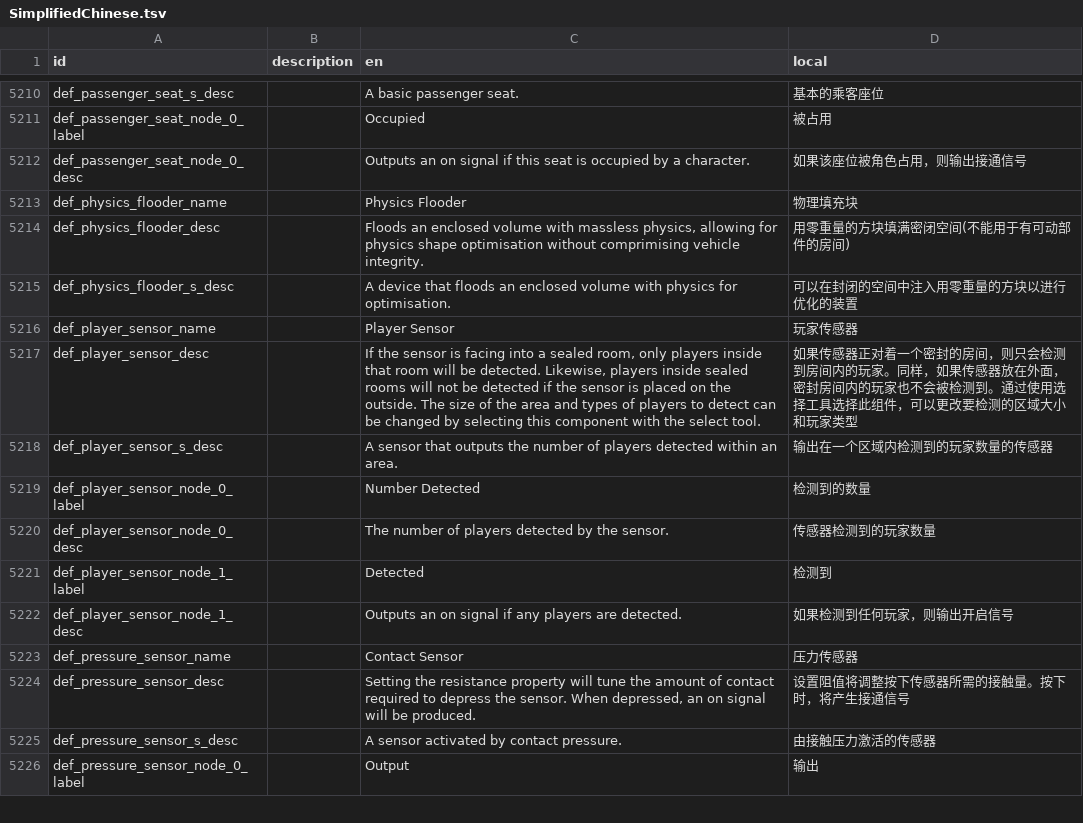
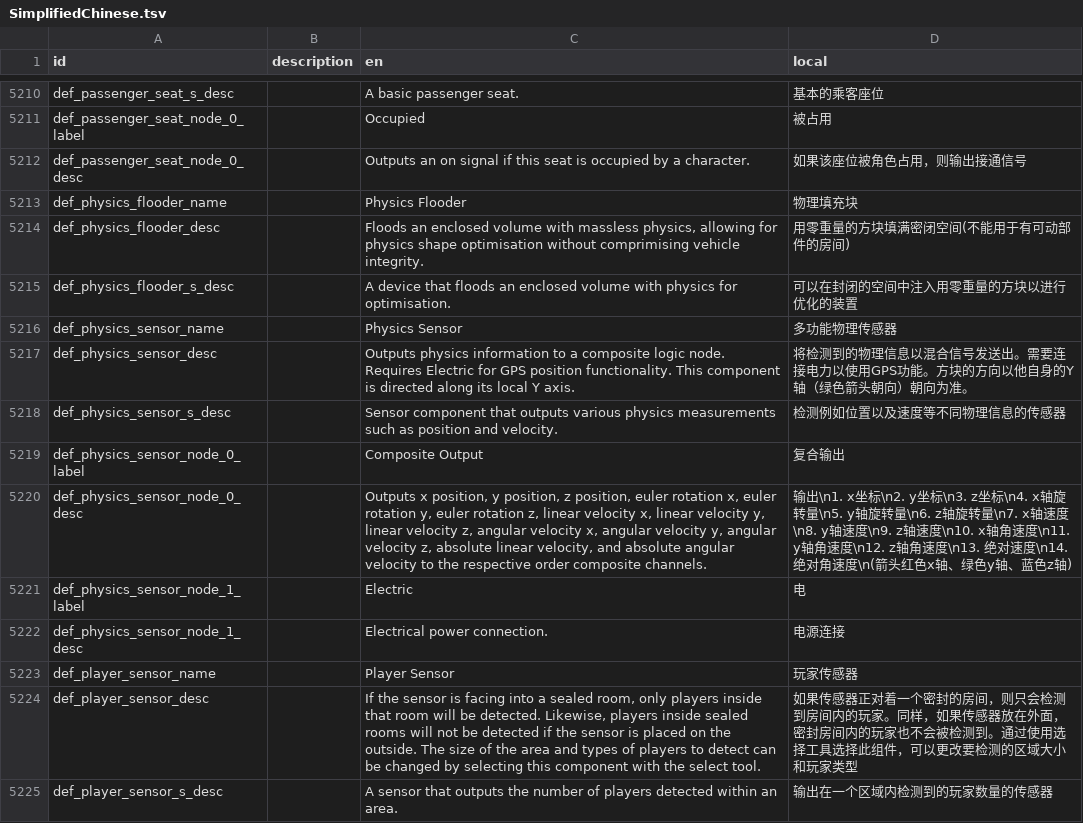
Before and after one commit to BKN46/stormworks-translate-chn, a TSV file: SimplifiedChinese.tsv, drawn as a sheet; only a part is shown, gaps mark what is left out; the shorter side is filled out with more unchanged rows; the diff names each change by its address in the sheet, - before the commit and + after, or states it on an @@ line.

Commit message:
1.6.14 update

```diff
--- a/SimplifiedChinese.tsv
+++ b/SimplifiedChinese.tsv
+row 5216: def_physics_sensor_name |  | Physics Sensor | 多功能物理传感器
+row 5217: def_physics_sensor_desc |  | Outputs physics information to a composite logic node. Requires Electric for GPS position functionality. This component is directed along its local Y axis. | 将检测到的物理信息以混合信号发送出。需要连接电力以使用GPS功能。方块的方向以他自身的Y轴（绿色箭头朝向）朝向为准。
+row 5218: def_physics_sensor_s_desc |  | Sensor component that outputs various physics measurements such as position and velocity. | 检测例如位置以及速度等不同物理信息的传感器
+row 5219: def_physics_sensor_node_0_label |  | Composite Output | 复合输出
+row 5220: def_physics_sensor_node_0_desc |  | Outputs x position, y position, z position, euler rotation x, euler rotation y, euler rotation z, linear velocity x, linear velocity y, linear velocity z, angular velocity x, angular velocity y, angular velocity z, absolute linear velocity, and absolute angular velocity to the respective order composite channels. | 输出\n1. x坐标\n2. y坐标\n3. z坐标\n4. x轴旋转量\n5. y轴旋转量\n6. z轴旋转量\n7. x轴速度\n8. y轴速度\n9. z轴速度\n10. x轴角速度\n11. y轴角速度\n12. z轴角速度\n13. 绝对速度\n14. 绝对角速度\n(箭头红色x轴、绿色y轴、蓝色z轴)
+row 5221: def_physics_sensor_node_1_label |  | Electric | 电
+row 5222: def_physics_sensor_node_1_desc |  | Electrical power connection. | 电源连接
```
